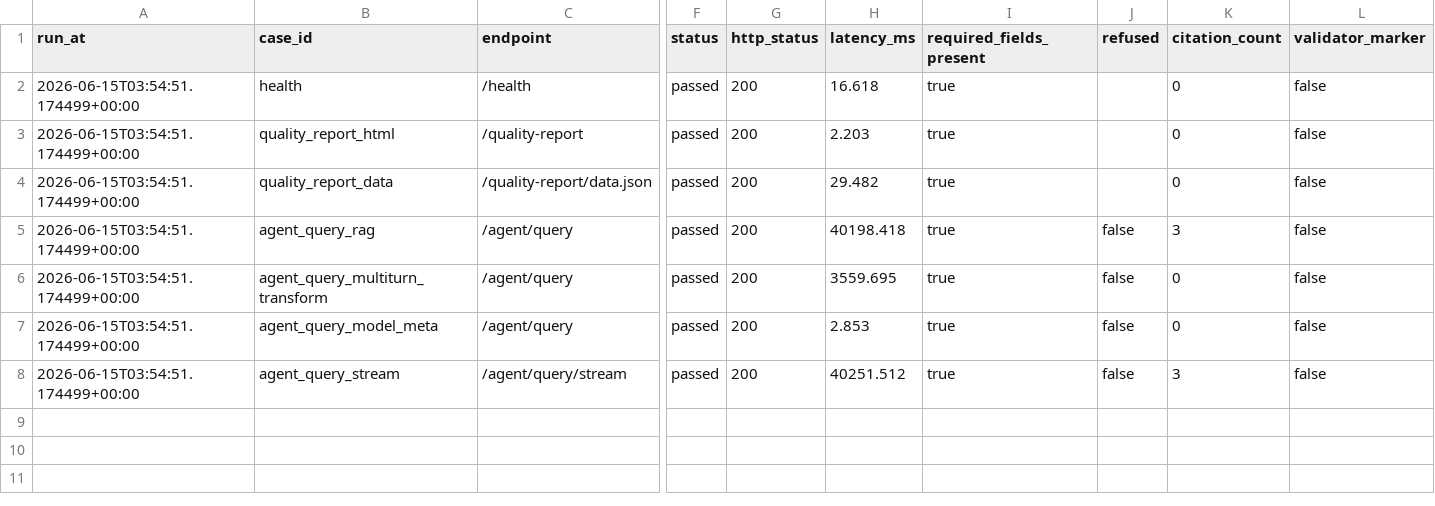
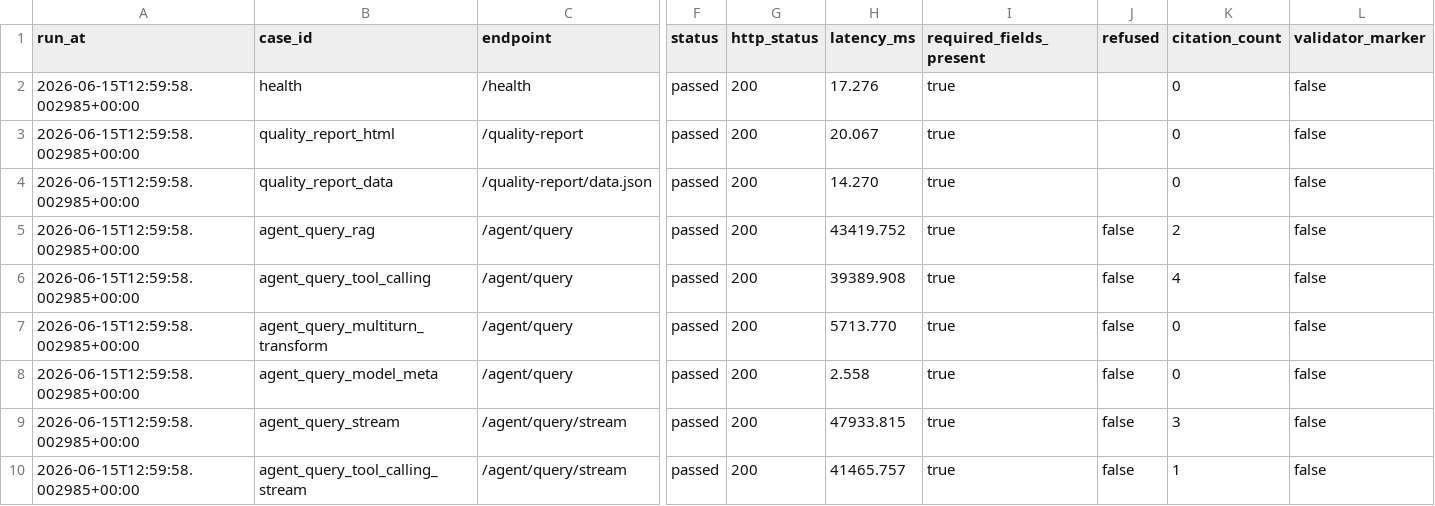
Before and after one commit to CxcTHU/rfc-rag-agent, a CSV file: data/evaluation/stage36_production_smoke_results.csv, drawn as a sheet; only a part is shown, gaps mark what is left out; addresses are those after the commit; rows hold the shown columns only; the diff names each change by its address in the sheet, - before the commit and + after, or states it on an @@ line.

```diff
--- a/data/evaluation/stage36_production_smoke_results.csv
+++ b/data/evaluation/stage36_production_smoke_results.csv
-A2:A5 (run_at): 2026-06-15T03:54:51.174499+00:00
+A2:A5 (run_at): 2026-06-15T12:59:58.002985+00:00
-H2 (latency_ms): 16.618
+H2 (latency_ms): 17.276
-H3 (latency_ms): 2.203
+H3 (latency_ms): 20.067
-H4 (latency_ms): 29.482
+H4 (latency_ms): 14.270
-H5 (latency_ms): 40198.418
+H5 (latency_ms): 43419.752
-K5 (citation_count): 3
+K5 (citation_count): 2
+row 6: 2026-06-15T12:59:58.002985+00:00 | agent_query_tool_calling | /agent/query | passed | 200 | 39389.908 | true | false | 4 | false
-A7:A9 (run_at): 2026-06-15T03:54:51.174499+00:00
+A7:A9 (run_at): 2026-06-15T12:59:58.002985+00:00
-H7 (latency_ms): 3559.695
+H7 (latency_ms): 5713.770
-H8 (latency_ms): 2.853
+H8 (latency_ms): 2.558
-H9 (latency_ms): 40251.512
+H9 (latency_ms): 47933.815
+row 10: 2026-06-15T12:59:58.002985+00:00 | agent_query_tool_calling_stream | /agent/query/stream | passed | 200 | 41465.757 | true | false | 1 | false
```
Also changed, not shown: data/evaluation/stage30_quality_scores.csv, data/evaluation/stage30_quality_summary.csv, 29 other files.
